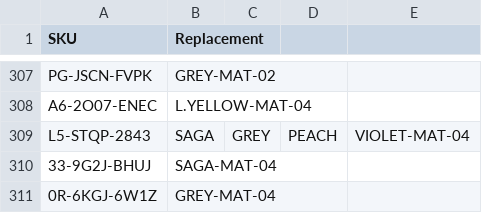
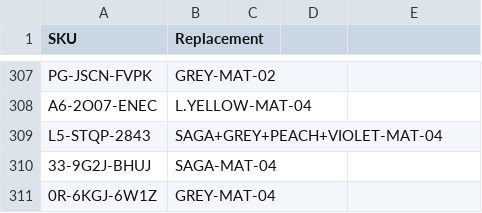
Before and after one commit to abhixartist-ai/Audit, a CSV file: sku_map.csv, drawn as a sheet; only a part is shown, gaps mark what is left out; removed rows and columns are numbered as before the commit, all else as after; the diff names each change by its address in the sheet, - before the commit and + after, or states it on an @@ line.

Commit message:
Update sku_map.csv

```diff
--- a/sku_map.csv
+++ b/sku_map.csv
-row 309: L5-STQP-2843 | SAGA | GREY | PEACH | VIOLET-MAT-04
+row 309: L5-STQP-2843 | SAGA+GREY+PEACH+VIOLET-MAT-04
```
